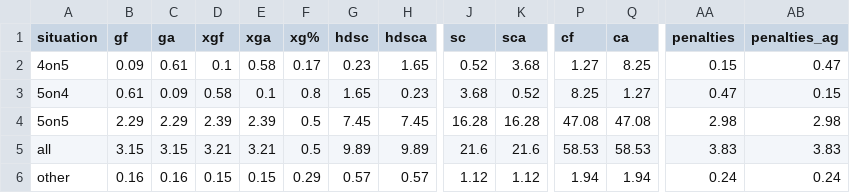
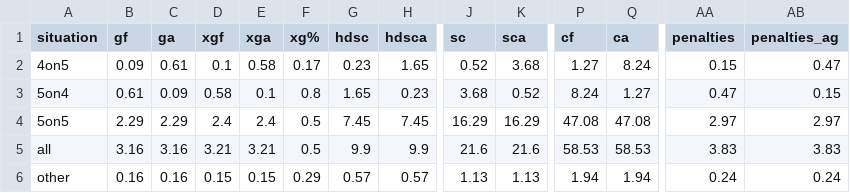
Before and after one commit to cassario/matchupData, a CSV file: league.csv, drawn as a sheet; only a part is shown, gaps mark what is left out; the diff names each change by its address in the sheet, - before the commit and + after, or states it on an @@ line.

```diff
--- a/league.csv
+++ b/league.csv
-Q2 (ca): 8.25
+Q2 (ca): 8.24
-P3 (cf): 8.25
+P3 (cf): 8.24
-D4 (xgf): 2.39
+D4 (xgf): 2.4
-E4 (xga): 2.39
+E4 (xga): 2.4
-J4 (sc): 16.28
+J4 (sc): 16.29
-K4 (sca): 16.28
+K4 (sca): 16.29
-AA4 (penalties): 2.98
+AA4 (penalties): 2.97
-AB4 (penalties_ag): 2.98
+AB4 (penalties_ag): 2.97
-B5 (gf): 3.15
+B5 (gf): 3.16
-C5 (ga): 3.15
+C5 (ga): 3.16
-G5 (hdsc): 9.89
+G5 (hdsc): 9.9
-H5 (hdsca): 9.89
+H5 (hdsca): 9.9
-J6 (sc): 1.12
+J6 (sc): 1.13
-K6 (sca): 1.12
+K6 (sca): 1.13
```
Also changed, not shown: inactive.csv, lineups.csv, 3 other files.
